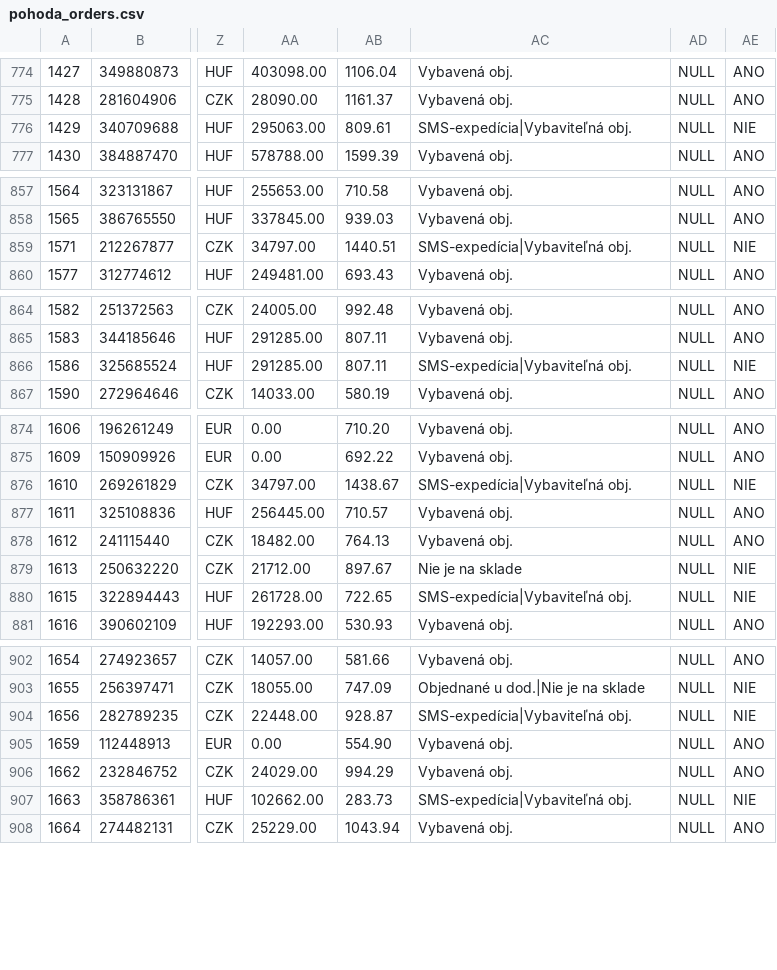
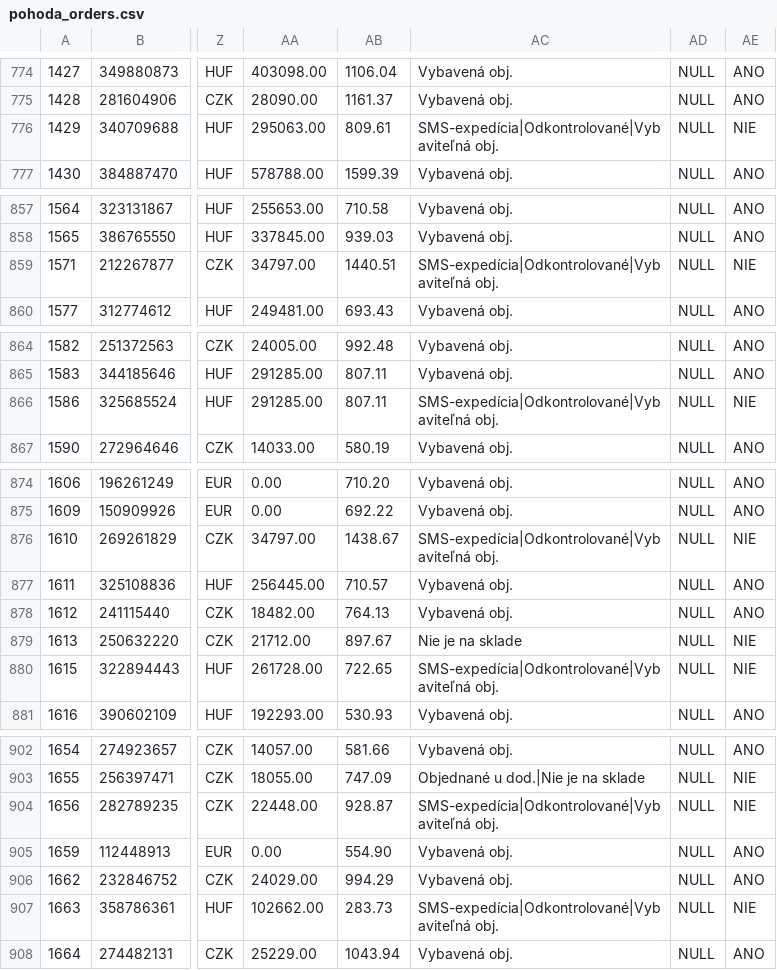
Before and after one commit to siso9993/orders-api, a CSV file: api/pohoda_orders.csv, drawn as a sheet; only a part is shown, gaps mark what is left out; the diff covers the shown part only; the diff names each change by its address in the sheet, - before the commit and + after, or states it on an @@ line.

```diff
--- a/api/pohoda_orders.csv
+++ b/api/pohoda_orders.csv
-AC776: SMS-expedícia|Vybaviteľná obj.
+AC776: SMS-expedícia|Odkontrolované|Vybaviteľná obj.
-AC859: SMS-expedícia|Vybaviteľná obj.
+AC859: SMS-expedícia|Odkontrolované|Vybaviteľná obj.
-AC866: SMS-expedícia|Vybaviteľná obj.
+AC866: SMS-expedícia|Odkontrolované|Vybaviteľná obj.
-AC876: SMS-expedícia|Vybaviteľná obj.
+AC876: SMS-expedícia|Odkontrolované|Vybaviteľná obj.
-AC880: SMS-expedícia|Vybaviteľná obj.
+AC880: SMS-expedícia|Odkontrolované|Vybaviteľná obj.
-AC904: SMS-expedícia|Vybaviteľná obj.
+AC904: SMS-expedícia|Odkontrolované|Vybaviteľná obj.
-AC907: SMS-expedícia|Vybaviteľná obj.
+AC907: SMS-expedícia|Odkontrolované|Vybaviteľná obj.
```
Also changed, not shown: 3 added rows and 39 edited cells elsewhere in this file.
